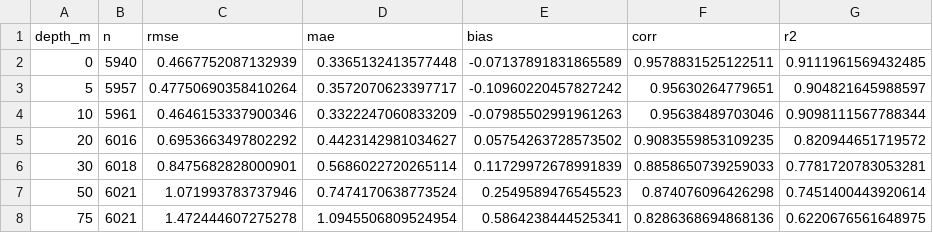
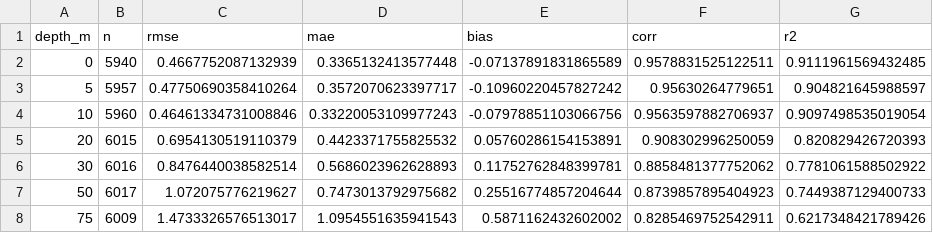
Before and after one commit to swaraj-shubh/OceanEmbed, a CSV file: results/m2_unet_s2_best_test_argo.csv, drawn as a sheet; only a part is shown; the diff covers the shown part only.

```diff
--- a/results/m2_unet_s2_best_test_argo.csv
+++ b/results/m2_unet_s2_best_test_argo.csv
@@ -3,6 +3,6 @@ depth_m,n,rmse,mae,bias,corr,r2
 5,5957,0.47750690358410264,0.3572070623397717,-0.10960220457827242,0.95630264779651,0.904821645988597
-10,5961,0.4646153337900346,0.3322247060833209,-0.07985502991961263,0.95638489703046,0.9098111567788344
-20,6016,0.6953663497802292,0.4423142981034627,0.05754263728573502,0.9083559853109235,0.820944651719572
-30,6018,0.8475682828000901,0.5686022720265114,0.11729972678991839,0.8858650739259033,0.7781720783053281
-50,6021,1.071993783737946,0.7474170638773524,0.2549589476545523,0.874076096426298,0.7451400443920614
-75,6021,1.472444607275278,1.0945506809524954,0.5864238444525341,0.8286368694868136,0.6220676561648975
+10,5960,0.46461334731008846,0.33220053109977243,-0.07978851103066756,0.9563597882706937,0.9097498535019054
+20,6015,0.6954130519110379,0.4423371755825532,0.05760286154153891,0.908302996250059,0.820829426720393
+30,6016,0.8476440038582514,0.5686023962628893,0.11752762848399781,0.8858481377752062,0.7781061588502922
+50,6017,1.072075776219627,0.7473013792975682,0.25516774857204644,0.8739857895404923,0.7449387129400733
+75,6009,1.4733326576513017,1.0954551635941543,0.5871162432602002,0.8285469752542911,0.6217348421789426
```
Also changed, not shown: 48 edited cells elsewhere in this file, results/m2_unet_s1_best_test_argo.csv, results/m2_unet_s3_best_test_argo.csv, 5 other files.
